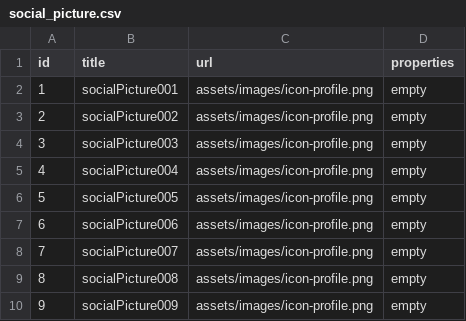
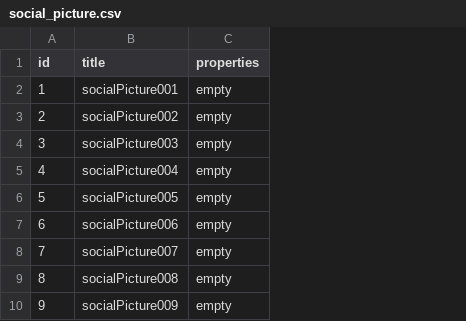
Before and after one commit to JuanLSanchez/Chefs, a CSV file: project/src/main/resources/config/liquibase/populate/social_picture.csv, drawn as a sheet; only a part is shown; the diff names each change by its address in the sheet, - before the commit and + after, or states it on an @@ line.

Commit message:
Reparado fallos
Se han reparados unos fallos del paso de url a src en las imagenes.

```diff
--- a/project/src/main/resources/config/liquibase/populate/social_picture.csv
+++ b/project/src/main/resources/config/liquibase/populate/social_picture.csv
-column C (url), rows 2-10: all assets/images/icon-profile.png
```
Also changed, not shown: project/src/main/resources/config/liquibase/populate/background_picture.csv, project/src/main/resources/config/liquibase/populate/profile_picture.csv, 5 other files.
